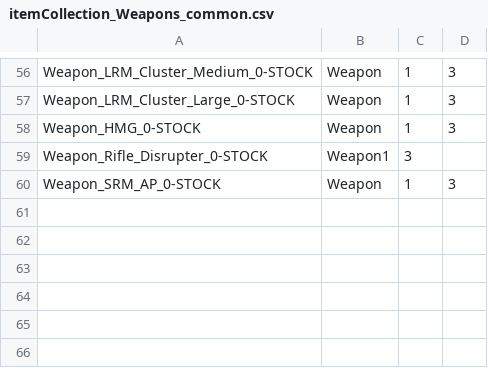
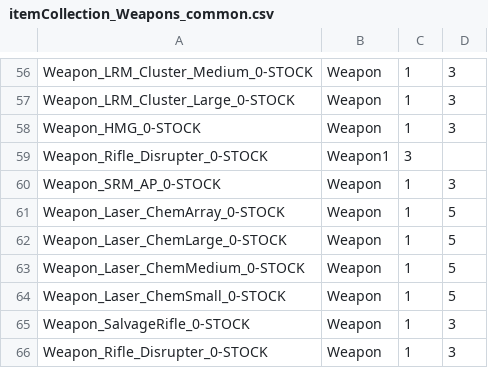
Before and after one commit to Crono1124/BattleTactics, a CSV file: itemcollection/itemCollection_Weapons_common.csv, drawn as a sheet; only a part is shown, gaps mark what is left out.

Commit message:
Adjustments to shop values for all weapons

```diff
--- a/itemcollection/itemCollection_Weapons_common.csv
+++ b/itemcollection/itemCollection_Weapons_common.csv
@@ -60 +60,7 @@ Weapon_Rifle_Disrupter_0-STOCK,Weapon1,3
 Weapon_SRM_AP_0-STOCK,Weapon,1,3
+Weapon_Laser_ChemArray_0-STOCK,Weapon,1,5
+Weapon_Laser_ChemLarge_0-STOCK,Weapon,1,5
+Weapon_Laser_ChemMedium_0-STOCK,Weapon,1,5
+Weapon_Laser_ChemSmall_0-STOCK,Weapon,1,5
+Weapon_SalvageRifle_0-STOCK,Weapon,1,3
+Weapon_Rifle_Disrupter_0-STOCK,Weapon,1,3
```
Also changed, not shown: itemcollection/itemCollection_Weapons_rare.csv, itemcollection/itemCollection_Weapons_uncommon.csv, 15 other files.
